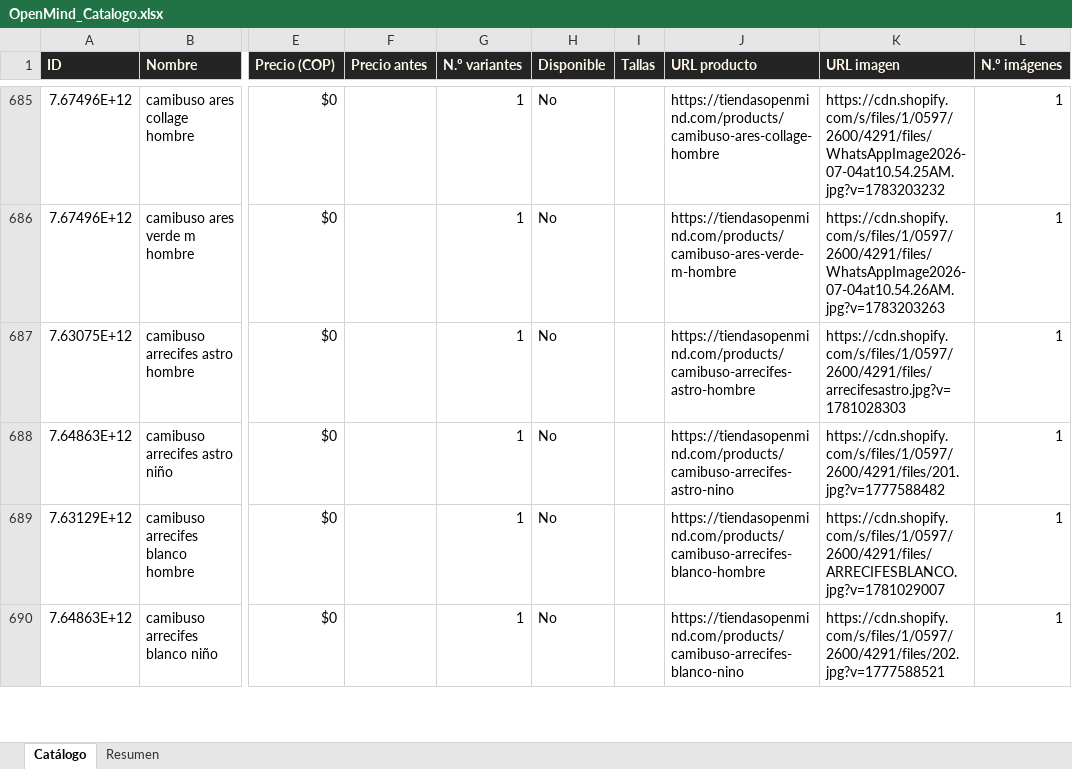
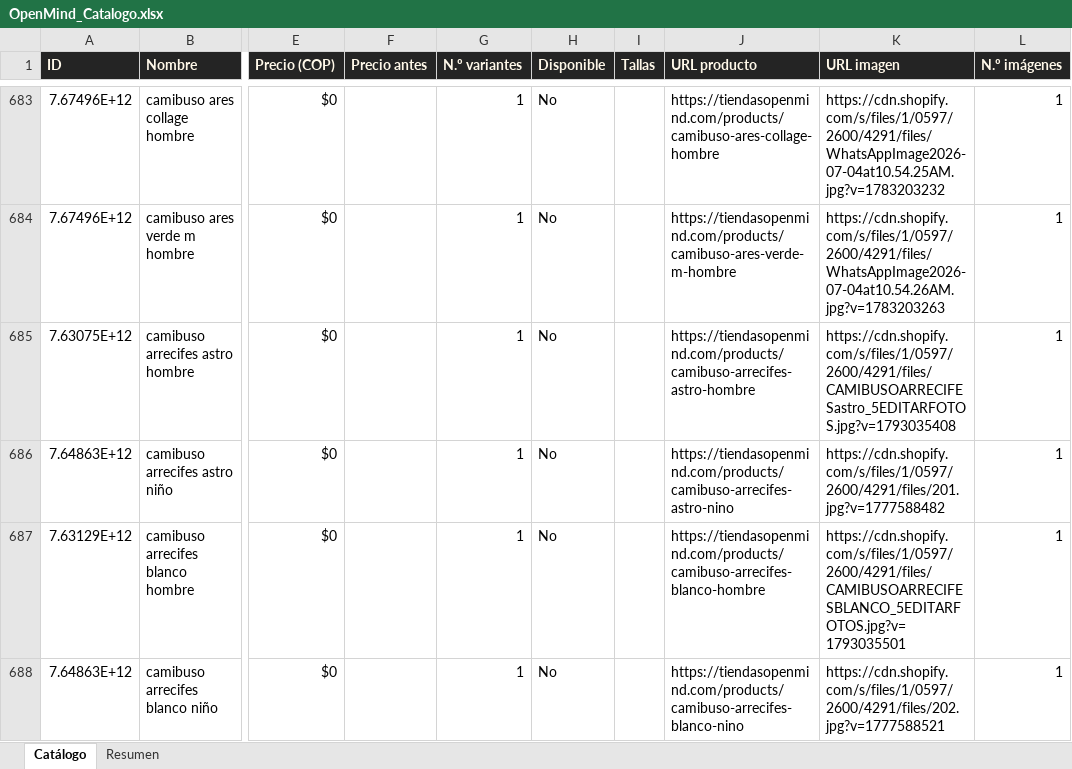
Before and after one commit to ikib2c/iki, an Excel workbook: OpenMind_Catalogo.xlsx, sheet Catálogo, drawn as a sheet; only a part is shown, gaps mark what is left out; values as stored, in another font and other column widths than the file's, no borders; addresses are those after the commit; the diff covers the shown part only; the diff names each change by its address in the sheet, - before the commit and + after, or states it on an @@ line.

```diff
--- a/OpenMind_Catalogo.xlsx (sheet Catálogo)
+++ b/OpenMind_Catalogo.xlsx (sheet Catálogo)
-K685 (URL imagen): https://cdn.shopify.com/s/files/1/0597/2600/4291/files/arrecifesastro.jpg?v=1781028303
+K685 (URL imagen): https://cdn.shopify.com/s/files/1/0597/2600/4291/files/CAMIBUSOARRECIFESastro_5EDITARFOTOS.jpg?v=1793035408
-K687 (URL imagen): https://cdn.shopify.com/s/files/1/0597/2600/4291/files/ARRECIFESBLANCO.jpg?v=1781029007
+K687 (URL imagen): https://cdn.shopify.com/s/files/1/0597/2600/4291/files/CAMIBUSOARRECIFESBLANCO_5EDITARFOTOS.jpg?v=1793035501
```
Also changed, not shown: 2 removed rows and 5 edited cells elsewhere in this sheet, sheet Resumen, Gava_Joyeria_Catalogo.xlsx, Jugueteria_Taiwan_Catalogo.xlsx, 8 other files.
